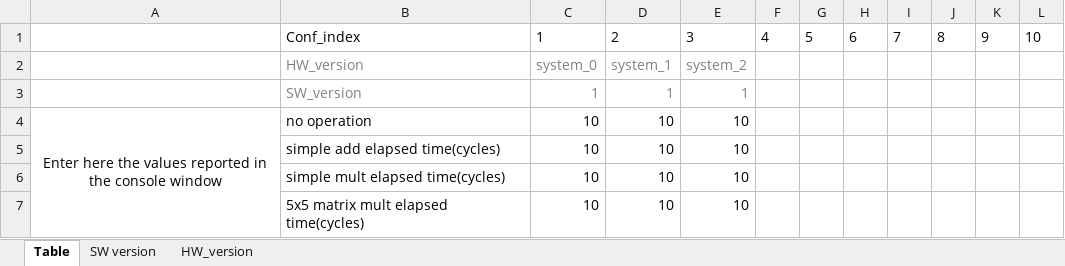
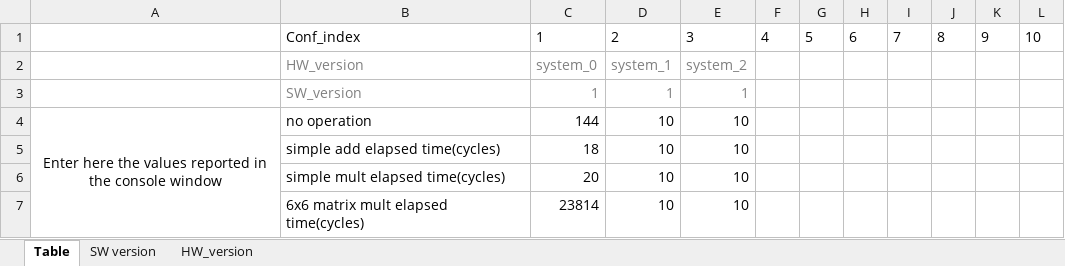
Before and after one commit to Starmaxou/EN319-DIM_MAX, an Excel workbook: EN_319_sources_2020/ressources/Mat_Mult_timing.xlsx, sheet Table, drawn as a sheet; values as stored, in another font and other column widths than the file's, no borders; charts and pictures and table styles not drawn; the diff names each change by its address in the sheet, - before the commit and + after, or states it on an @@ line.

Commit message:
AJout perf system_0
Ajout des perf du system_0 dans le fichier excel

```diff
--- a/EN_319_sources_2020/ressources/Mat_Mult_timing.xlsx (sheet Table)
+++ b/EN_319_sources_2020/ressources/Mat_Mult_timing.xlsx (sheet Table)
-C4: 10
+C4: 144
-C5: 10
+C5: 18
-C6: 10
+C6: 20
-B7: 5x5 matrix mult elapsed time(cycles)
+B7: 6x6 matrix mult elapsed time(cycles)
-C7: 10
+C7: 23814
```
Also changed, not shown: charts or pictures.
